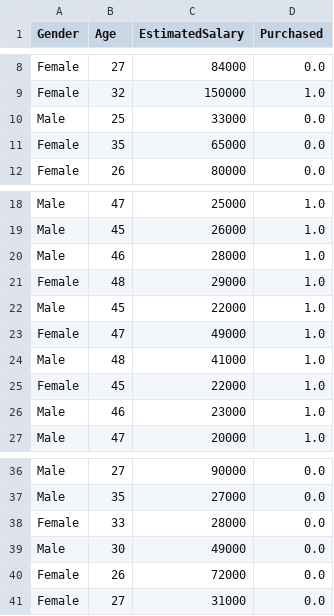
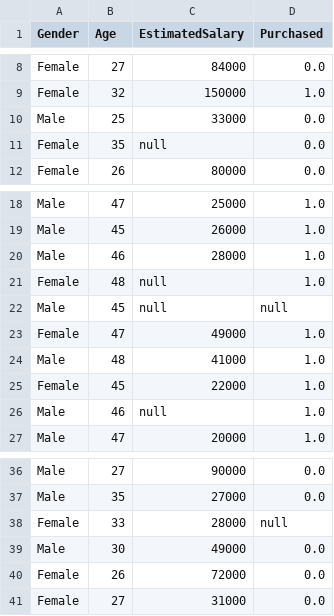
Before and after one commit to xuantruong1106/App_streamlit, a CSV file: dataset/Social_Network_cleaned.csv, drawn as a sheet; only a part is shown, gaps mark what is left out.

```diff
--- a/dataset/Social_Network_cleaned.csv
+++ b/dataset/Social_Network_cleaned.csv
@@ -10,3 +10,3 @@ Female,32,150000,1.0
 Male,25,33000,0.0
-Female,35,65000,0.0
+Female,35,null,0.0
 Female,26,80000,0.0
@@ -20,4 +20,4 @@ Male,45,26000,1.0
 Male,46,28000,1.0
-Female,48,29000,1.0
-Male,45,22000,1.0
+Female,48,null,1.0
+Male,45,null,null
 Female,47,49000,1.0
@@ -25,3 +25,3 @@ Male,48,41000,1.0
 Female,45,22000,1.0
-Male,46,23000,1.0
+Male,46,null,1.0
 Male,47,20000,1.0
@@ -37,3 +37,3 @@ Male,27,90000,0.0
 Male,35,27000,0.0
-Female,33,28000,0.0
+Female,33,28000,null
 Male,30,49000,0.0
```
Also changed, not shown: 2 other files.
